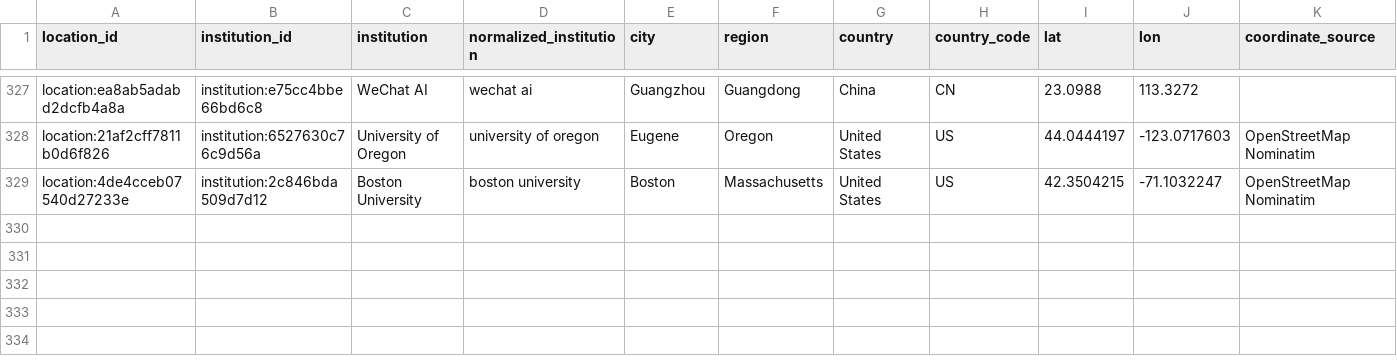
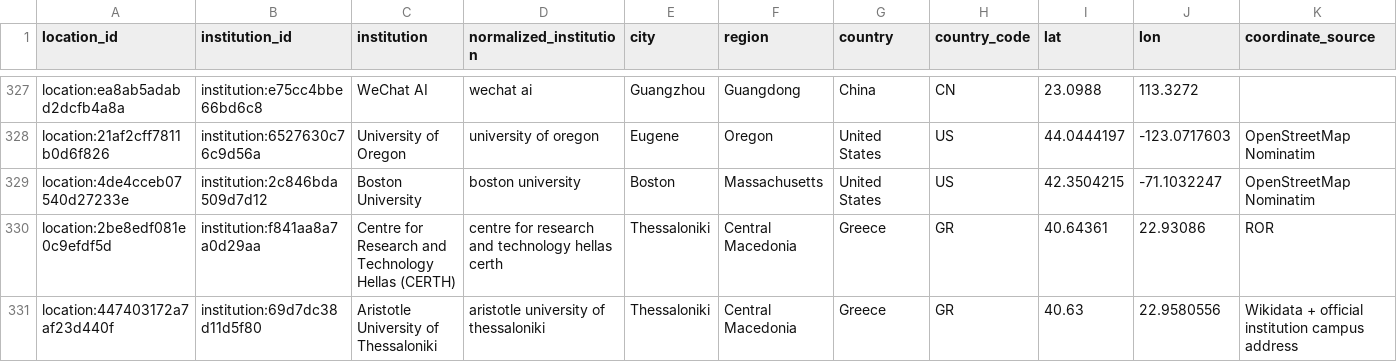
Before and after one commit to meiling-fdu/synthetic-image-research-map, a CSV file: data/curated/institution_locations.csv, drawn as a sheet; only a part is shown, gaps mark what is left out; rows hold the shown columns only; the diff names each change by its address in the sheet, - before the commit and + after, or states it on an @@ line.

Commit message:
Update research map data and website assets

```diff
--- a/data/curated/institution_locations.csv
+++ b/data/curated/institution_locations.csv
+row 330: location:2be8edf081e0c9efdf5d | institution:f841aa8a7a0d29aa | Centre for Research and Technology Hellas (CERTH) | centre for research and technology hellas certh | Thessaloniki | Central Macedonia | Greece | GR | 40.64361 | 22.93086 | ROR
+row 331: location:447403172a7af23d440f | institution:69d7dc38d11d5f80 | Aristotle University of Thessaloniki | aristotle university of thessaloniki | Thessaloniki | Central Macedonia | Greece | GR | 40.63 | 22.9580556 | Wikidata + official institution campus address
```
Also changed, not shown: data/curated/author_institution_mappings.csv, data/curated/institution_location_review.csv, 16 other files.
